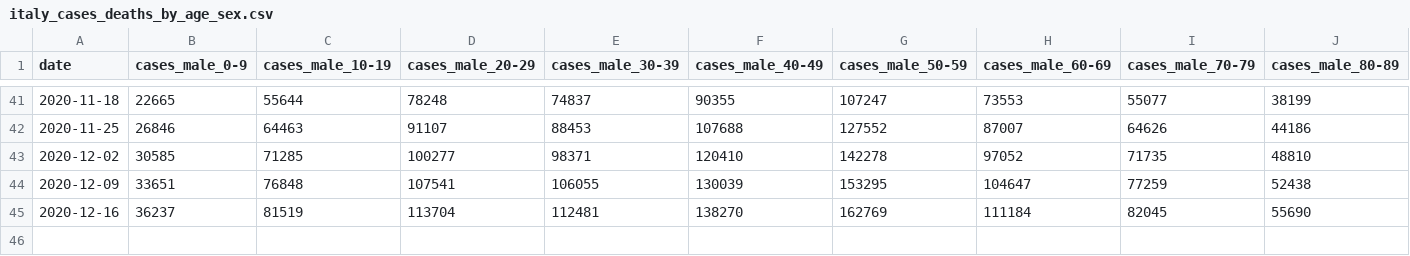
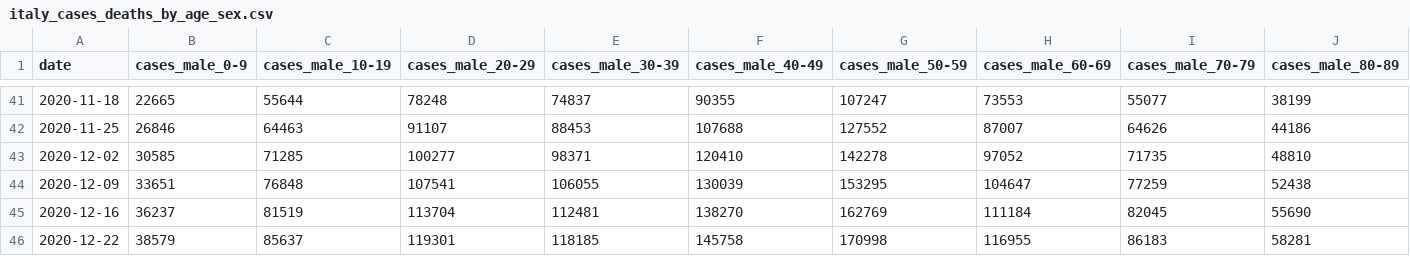
Before and after one commit to emazep/Machine-readable-Covid-19-ISS-data, a CSV file: data/italy_cases_deaths_by_age_sex.csv, drawn as a sheet; only a part is shown, gaps mark what is left out; rows hold the shown columns only; the diff names each change by its address in the sheet, - before the commit and + after, or states it on an @@ line.

```diff
--- a/data/italy_cases_deaths_by_age_sex.csv
+++ b/data/italy_cases_deaths_by_age_sex.csv
+row 46: 2020-12-22 | 38579 | 85637 | 119301 | 118185 | 145758 | 170998 | 116955 | 86183 | 58281
```
Also changed, not shown: 4 other files.
